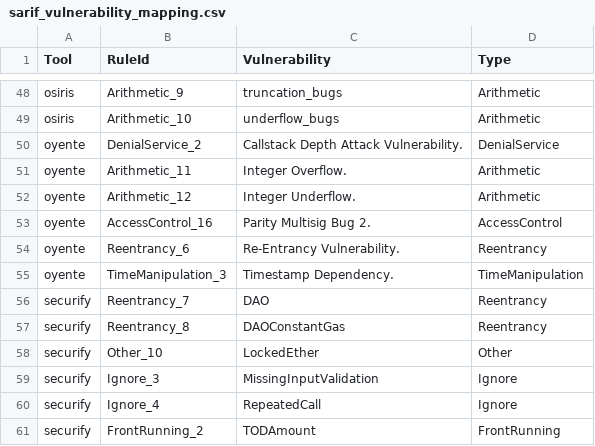
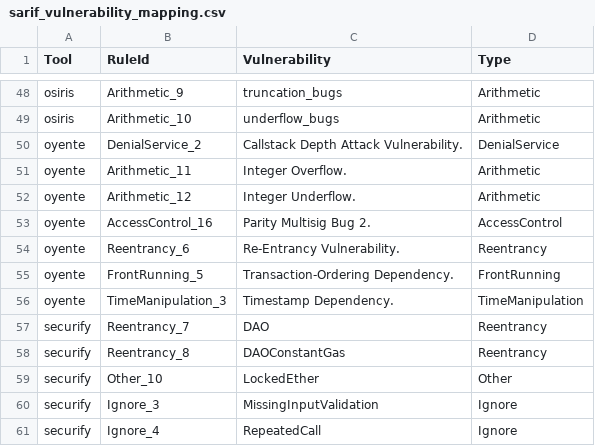
Before and after one commit to wangyl-ux/rlrep-selective, a CSV file: src/output_parser/sarif_vulnerability_mapping.csv, drawn as a sheet; only a part is shown, gaps mark what is left out; the shorter side is filled out with more unchanged rows.

Commit message:
securify 的结果解析+日志+oyenteTOD映射

```diff
--- a/src/output_parser/sarif_vulnerability_mapping.csv
+++ b/src/output_parser/sarif_vulnerability_mapping.csv
@@ -54,2 +54,3 @@ oyente,AccessControl_16,Parity Multisig Bug 2.,AccessControl
 oyente,Reentrancy_6,Re-Entrancy Vulnerability.,Reentrancy
+oyente,FrontRunning_5,Transaction-Ordering Dependency.,FrontRunning
 oyente,TimeManipulation_3,Timestamp Dependency.,TimeManipulation
```
Also changed, not shown: 2 other files.
